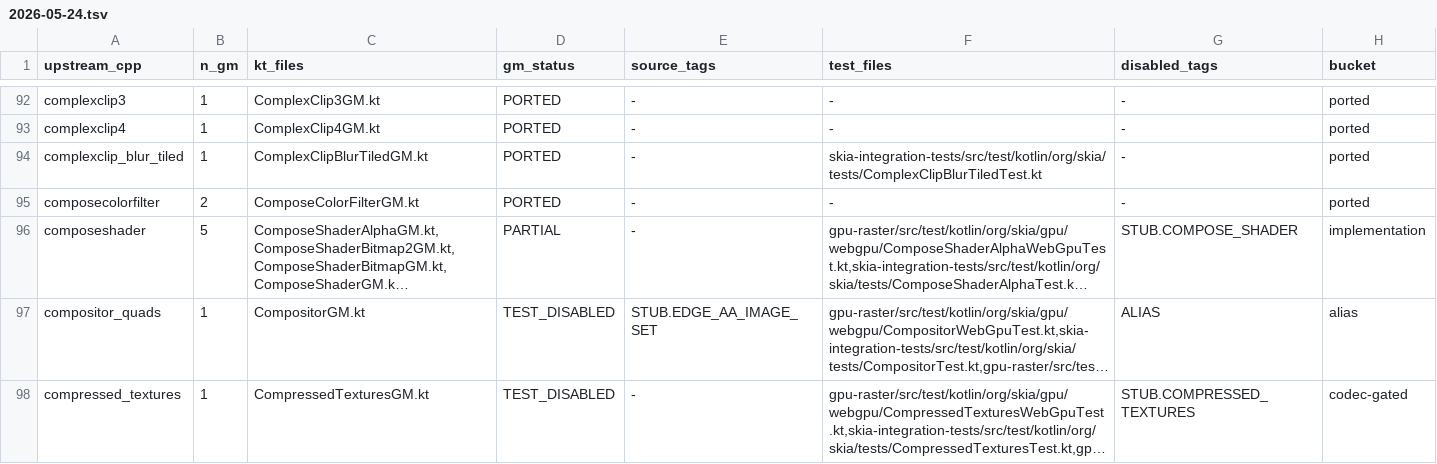
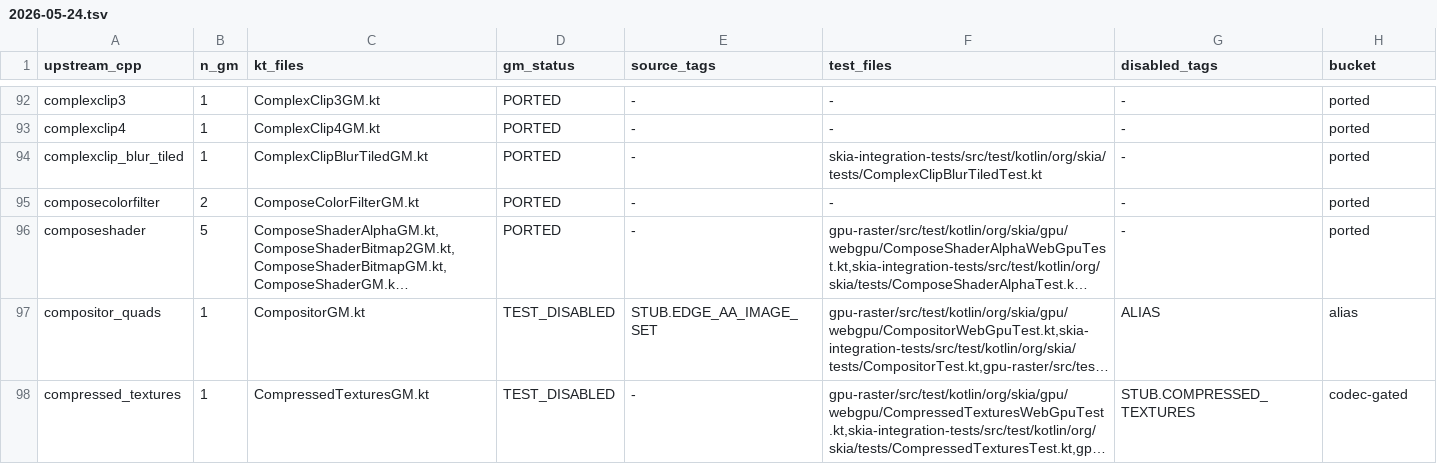
Before and after one commit to ygdrasil-io/kanvas, a TSV file: reports/upstream-rebaseline/2026-05-24.tsv, drawn as a sheet; only a part is shown, gaps mark what is left out; long unchanged cells end in …; the diff names each change by its address in the sheet, - before the commit and + after, or states it on an @@ line.

Commit message:
Port compose shader alpha GM

```diff
--- a/reports/upstream-rebaseline/2026-05-24.tsv
+++ b/reports/upstream-rebaseline/2026-05-24.tsv
-D96 (gm_status): PARTIAL
+D96 (gm_status): PORTED
-G96 (disabled_tags): STUB.COMPOSE_SHADER
+G96 (disabled_tags): -
-H96 (bucket): implementation
+H96 (bucket): ported
```
Also changed, not shown: 4 other files.
